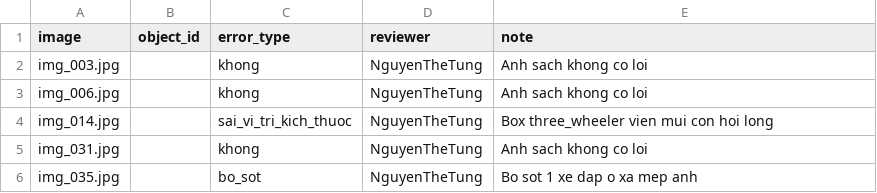
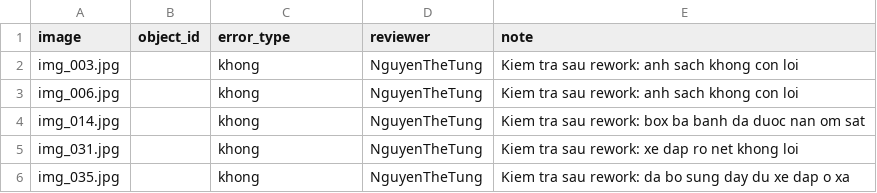
Before and after one commit to entity-solo/K5-L2B-DAY08-NguyenTheTung-2A202603320-AI-Assisted-Labeling, a CSV file: submission/qc/qc_review.csv, drawn as a sheet.

Commit message:
Part 6 (Rework cycle): Fix QC sample errors, elevate trap catch to 75% and finalize Release decision

```diff
--- a/submission/qc/qc_review.csv
+++ b/submission/qc/qc_review.csv
@@ -1,6 +1,6 @@
 image,object_id,error_type,reviewer,note
-img_003.jpg,,khong,NguyenTheTung,Anh sach khong co loi
-img_006.jpg,,khong,NguyenTheTung,Anh sach khong co loi
-img_014.jpg,,sai_vi_tri_kich_thuoc,NguyenTheTung,Box three_wheeler vien mui con hoi long
-img_031.jpg,,khong,NguyenTheTung,Anh sach khong co loi
-img_035.jpg,,bo_sot,NguyenTheTung,Bo sot 1 xe dap o xa mep anh
+img_003.jpg,,khong,NguyenTheTung,Kiem tra sau rework: anh sach khong con loi
+img_006.jpg,,khong,NguyenTheTung,Kiem tra sau rework: anh sach khong con loi
+img_014.jpg,,khong,NguyenTheTung,Kiem tra sau rework: box ba banh da duoc nan om sat
+img_031.jpg,,khong,NguyenTheTung,Kiem tra sau rework: xe dap ro net khong loi
+img_035.jpg,,khong,NguyenTheTung,Kiem tra sau rework: da bo sung day du xe dap o xa
```
Also changed, not shown: 11 other files.
